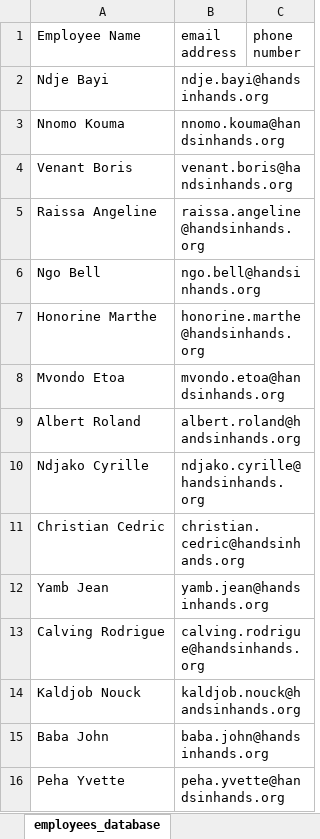
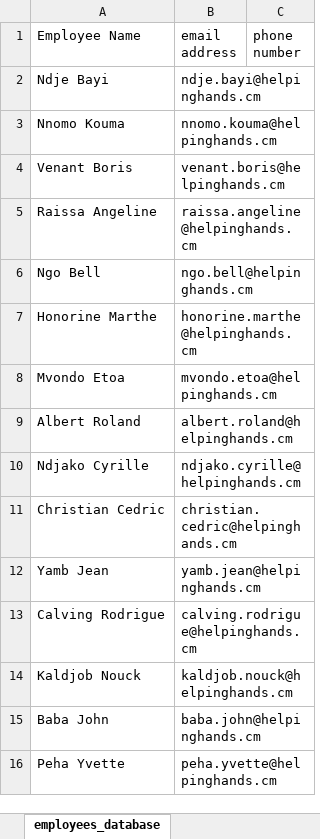
Before and after one commit to ndje-bayi/python_assignments, an Excel workbook: employeedata.xlsx, sheet employees_database, drawn as a sheet; values as stored, in another font and other column widths than the file's, no borders; the diff names each change by its address in the sheet, - before the commit and + after, or states it on an @@ line.

```diff
--- a/employeedata.xlsx (sheet employees_database)
+++ b/employeedata.xlsx (sheet employees_database)
-B2 (email address): ndje.bayi@handsinhands.org
+B2 (email address): ndje.bayi@helpinghands.cm
-B3 (email address): nnomo.kouma@handsinhands.org
+B3 (email address): nnomo.kouma@helpinghands.cm
-B4 (email address): venant.boris@handsinhands.org
+B4 (email address): venant.boris@helpinghands.cm
-B5 (email address): raissa.angeline@handsinhands.org
+B5 (email address): raissa.angeline@helpinghands.cm
-B6 (email address): ngo.bell@handsinhands.org
+B6 (email address): ngo.bell@helpinghands.cm
-B7 (email address): honorine.marthe@handsinhands.org
+B7 (email address): honorine.marthe@helpinghands.cm
-B8 (email address): mvondo.etoa@handsinhands.org
+B8 (email address): mvondo.etoa@helpinghands.cm
-B9 (email address): albert.roland@handsinhands.org
+B9 (email address): albert.roland@helpinghands.cm
-B10 (email address): ndjako.cyrille@handsinhands.org
+B10 (email address): ndjako.cyrille@helpinghands.cm
-B11 (email address): christian.cedric@handsinhands.org
+B11 (email address): christian.cedric@helpinghands.cm
-B12 (email address): yamb.jean@handsinhands.org
+B12 (email address): yamb.jean@helpinghands.cm
-B13 (email address): calving.rodrigue@handsinhands.org
+B13 (email address): calving.rodrigue@helpinghands.cm
-B14 (email address): kaldjob.nouck@handsinhands.org
+B14 (email address): kaldjob.nouck@helpinghands.cm
-B15 (email address): baba.john@handsinhands.org
+B15 (email address): baba.john@helpinghands.cm
-B16 (email address): peha.yvette@handsinhands.org
+B16 (email address): peha.yvette@helpinghands.cm
```
Also changed, not shown: 1 other file.
